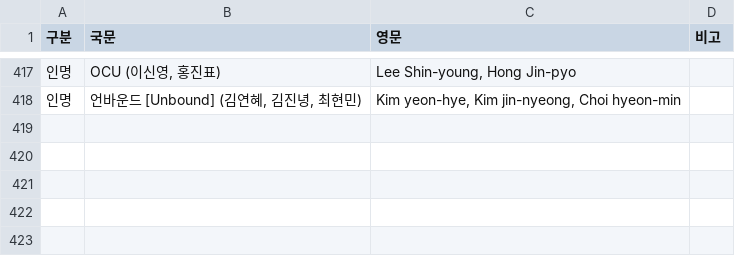
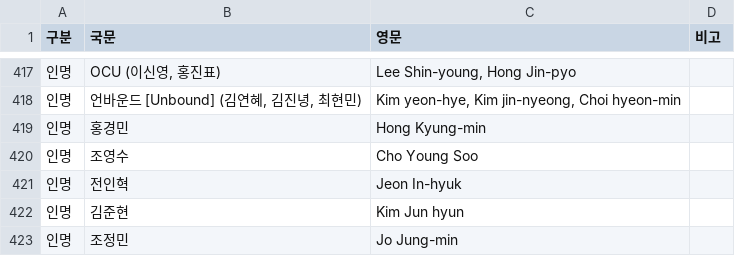
Before and after one commit to umffpublishing/umff-translator, a CSV file: glossary/proper-nouns.csv, drawn as a sheet; only a part is shown, gaps mark what is left out; the diff names each change by its address in the sheet, - before the commit and + after, or states it on an @@ line.

Commit message:
Add 5 missing crew/staff names to glossary

```diff
--- a/glossary/proper-nouns.csv
+++ b/glossary/proper-nouns.csv
+row 419: 인명 | 홍경민 | Hong Kyung-min
+row 420: 인명 | 조영수 | Cho Young Soo
+row 421: 인명 | 전인혁 | Jeon In-hyuk
+row 422: 인명 | 김준현 | Kim Jun hyun
+row 423: 인명 | 조정민 | Jo Jung-min
```
